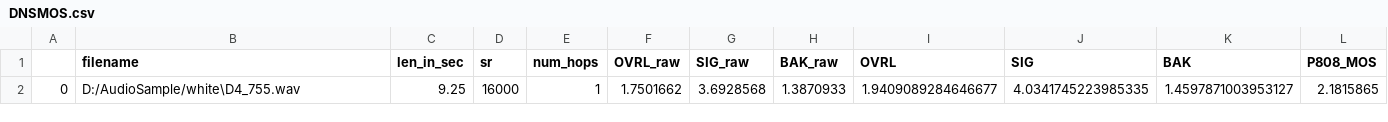
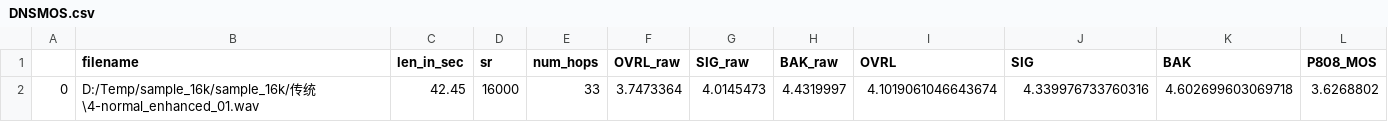
Before and after one commit to LeventureQys/MOS, a CSV file: DNSMOS.csv, drawn as a sheet.

```diff
--- a/DNSMOS.csv
+++ b/DNSMOS.csv
@@ -1,2 +1,2 @@
 ,filename,len_in_sec,sr,num_hops,OVRL_raw,SIG_raw,BAK_raw,OVRL,SIG,BAK,P808_MOS
-0,D:/AudioSample/white\D4_755.wav,9.25,16000,1,1.7501662,3.6928568,1.3870933,1.9409089284646677,4.0341745223985335,1.4597871003953127,2.1815865
+0,D:/Temp/sample_16k/sample_16k/传统\4-normal_enhanced_01.wav,42.45,16000,33,3.7473364,4.0145473,4.4319997,4.1019061046643674,4.339976733760316,4.602699603069718,3.6268802
```
Also changed, not shown: 46 other files.
